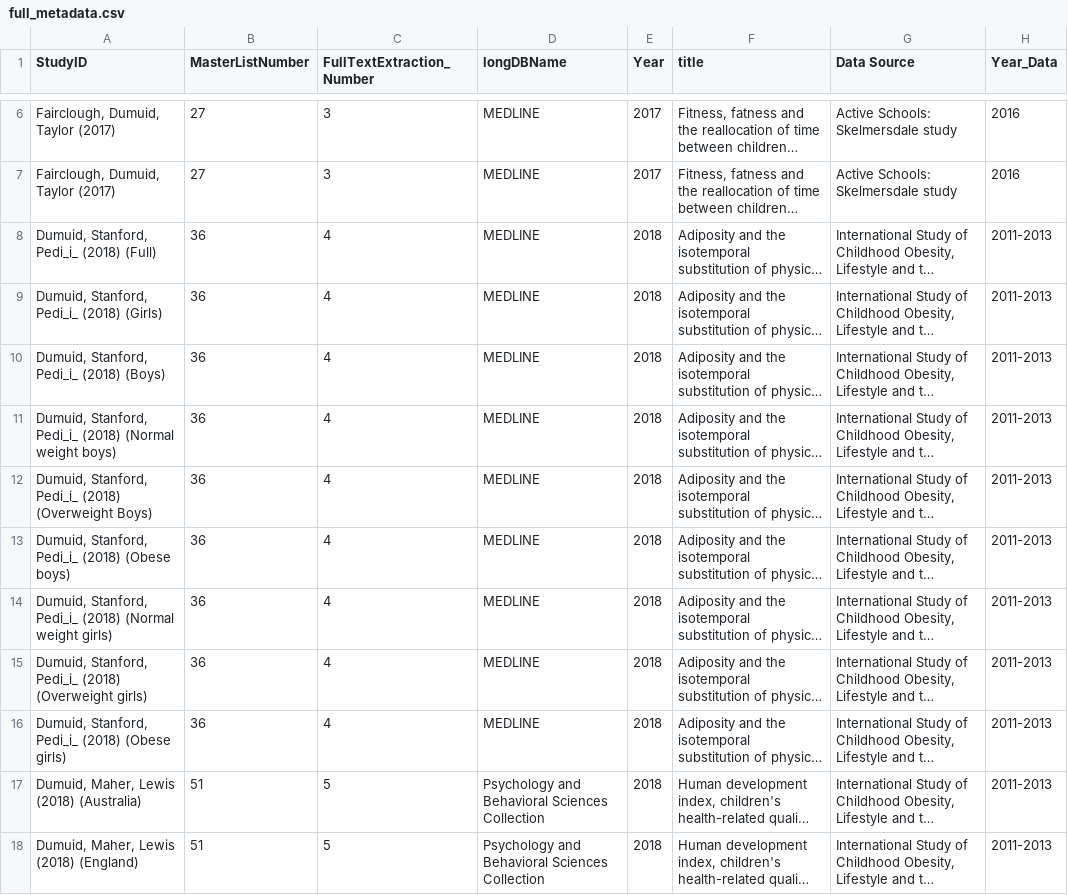
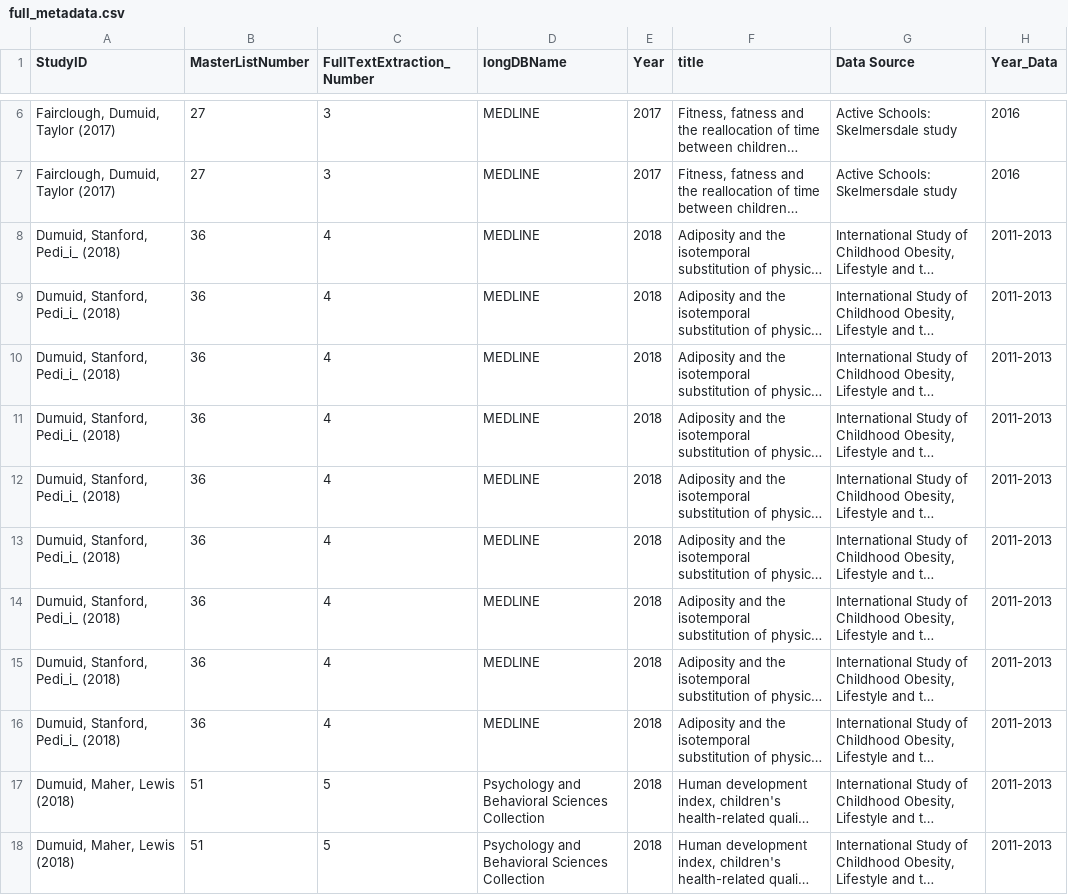
Before and after one commit to olivierariana-rgb/Interactive-dashboard-for-24-hour-movement-behaviors, a CSV file: full_metadata.csv, drawn as a sheet; only a part is shown, gaps mark what is left out; long unchanged cells end in …; the diff covers the shown part only; the diff names each change by its address in the sheet, - before the commit and + after, or states it on an @@ line.

```diff
--- a/full_metadata.csv
+++ b/full_metadata.csv
-A8 (StudyID): Dumuid, Stanford, Pedi_i_ (2018) (Full)
+A8 (StudyID): Dumuid, Stanford, Pedi_i_ (2018)
-A9 (StudyID): Dumuid, Stanford, Pedi_i_ (2018) (Girls)
+A9 (StudyID): Dumuid, Stanford, Pedi_i_ (2018)
-A10 (StudyID): Dumuid, Stanford, Pedi_i_ (2018) (Boys)
+A10 (StudyID): Dumuid, Stanford, Pedi_i_ (2018)
-A11 (StudyID): Dumuid, Stanford, Pedi_i_ (2018) (Normal weight boys)
+A11 (StudyID): Dumuid, Stanford, Pedi_i_ (2018)
-A12 (StudyID): Dumuid, Stanford, Pedi_i_ (2018) (Overweight Boys)
+A12 (StudyID): Dumuid, Stanford, Pedi_i_ (2018)
-A13 (StudyID): Dumuid, Stanford, Pedi_i_ (2018) (Obese boys)
+A13 (StudyID): Dumuid, Stanford, Pedi_i_ (2018)
-A14 (StudyID): Dumuid, Stanford, Pedi_i_ (2018) (Normal weight girls)
+A14 (StudyID): Dumuid, Stanford, Pedi_i_ (2018)
-A15 (StudyID): Dumuid, Stanford, Pedi_i_ (2018) (Overweight girls)
+A15 (StudyID): Dumuid, Stanford, Pedi_i_ (2018)
-A16 (StudyID): Dumuid, Stanford, Pedi_i_ (2018) (Obese girls)
+A16 (StudyID): Dumuid, Stanford, Pedi_i_ (2018)
-A17 (StudyID): Dumuid, Maher, Lewis (2018) (Australia)
+A17 (StudyID): Dumuid, Maher, Lewis (2018)
-A18 (StudyID): Dumuid, Maher, Lewis (2018) (England)
+A18 (StudyID): Dumuid, Maher, Lewis (2018)
```
Also changed, not shown: 10 edited cells elsewhere in this file, dashboard_clean_input.csv.
